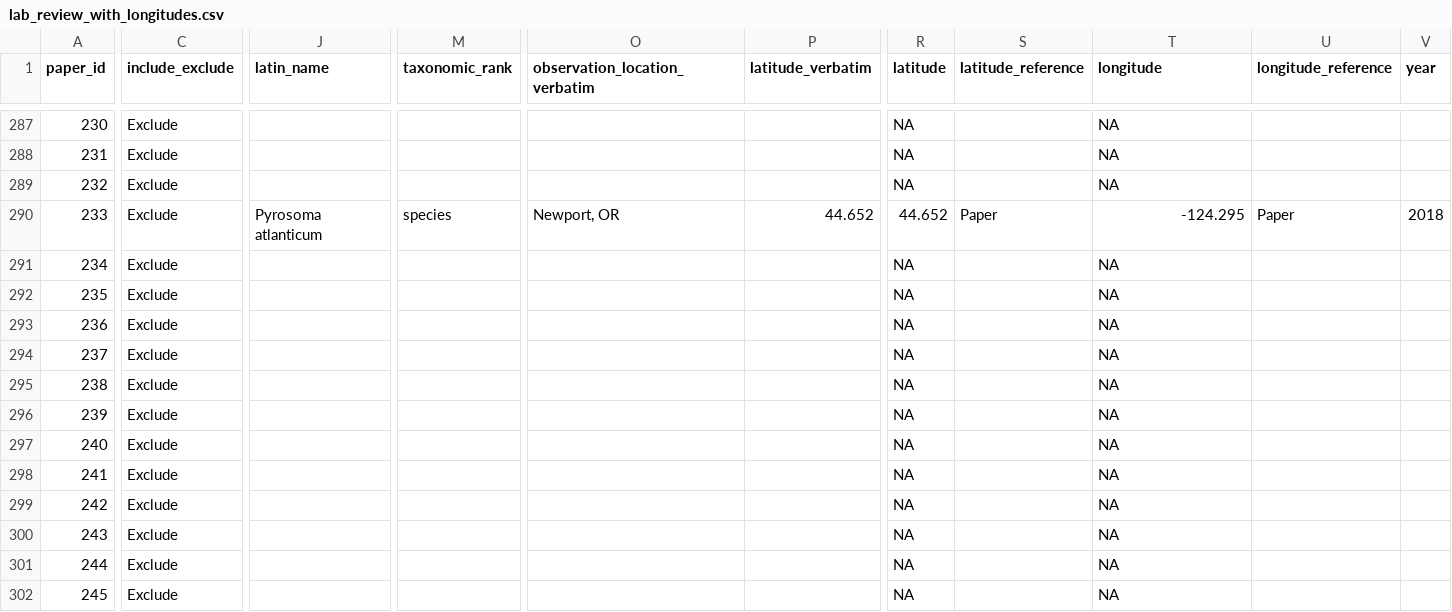
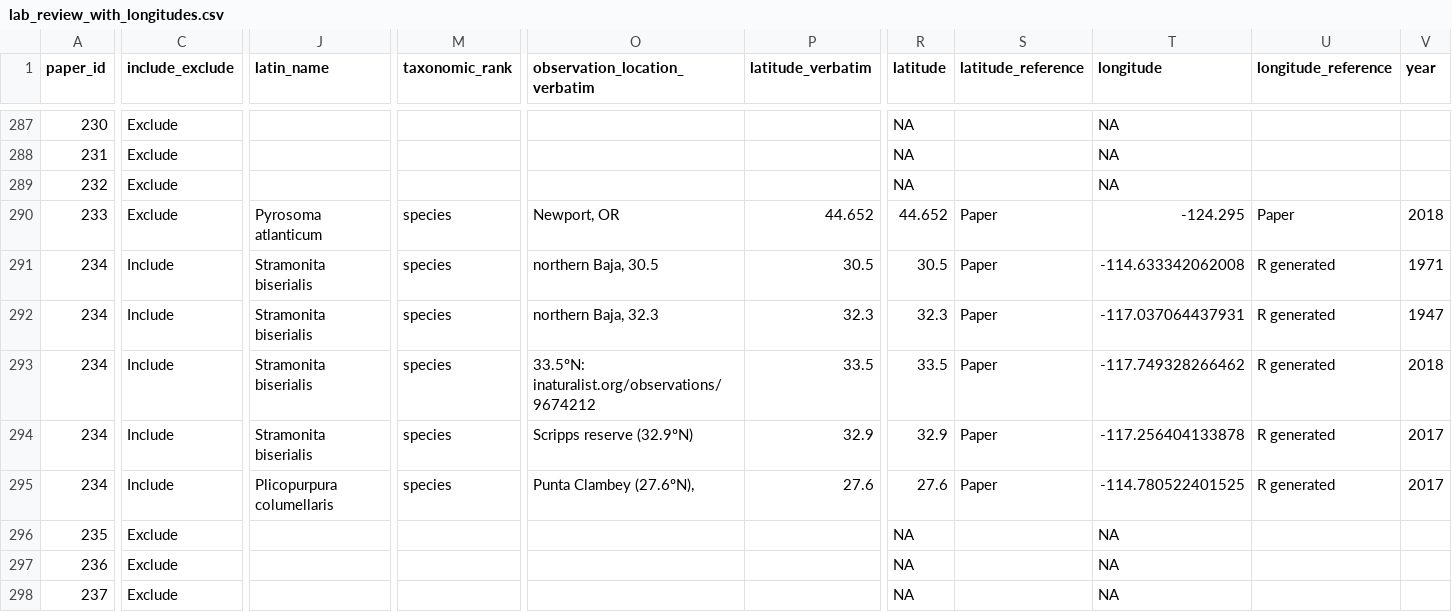
Before and after one commit to jordanasevigny/ca-invert-shifts, a CSV file: processed_data/lab_review_with_longitudes.csv, drawn as a sheet; only a part is shown, gaps mark what is left out; the shorter side is filled out with more unchanged rows; rows hold the shown columns only; the diff covers the shown part only; the diff names each change by its address in the sheet, - before the commit and + after, or states it on an @@ line.

```diff
--- a/processed_data/lab_review_with_longitudes.csv
+++ b/processed_data/lab_review_with_longitudes.csv
-C291 (include_exclude): Exclude
+C291 (include_exclude): Include
-J291 (latin_name): (empty)
+J291 (latin_name): Stramonita biserialis
-M291 (taxonomic_rank): (empty)
+M291 (taxonomic_rank): species
-O291 (observation_location_verbatim): (empty)
+O291 (observation_location_verbatim): northern Baja, 30.5
-P291 (latitude_verbatim): (empty)
+P291 (latitude_verbatim): 30.5
-R291 (latitude): NA
+R291 (latitude): 30.5
-S291 (latitude_reference): (empty)
+S291 (latitude_reference): Paper
-T291 (longitude): NA
+T291 (longitude): -114.633342062008
-U291 (longitude_reference): (empty)
+U291 (longitude_reference): R generated
-V291 (year): (empty)
+V291 (year): 1971
+row 292: 234 | Include | Stramonita biserialis | species | northern Baja, 32.3 | 32.3 | 32.3 | Paper | -117.037064437931 | R generated | 1947
+row 293: 234 | Include | Stramonita biserialis | species | 33.5ºN: inaturalist.org/observations/9674212 | 33.5 | 33.5 | Paper | -117.749328266462 | R generated | 2018
+row 294: 234 | Include | Stramonita biserialis | species | Scripps reserve (32.9ºN) | 32.9 | 32.9 | Paper | -117.256404133878 | R generated | 2017
+row 295: 234 | Include | Plicopurpura columellaris | species | Punta Clambey (27.6ºN), | 27.6 | 27.6 | Paper | -114.780522401525 | R generated | 2017
```
Also changed, not shown: 3 edited cells elsewhere in this file, data/lab_review_clean_missing_longitudes.csv, processed_data/historical_distributions_clean.csv, 11 other files.
